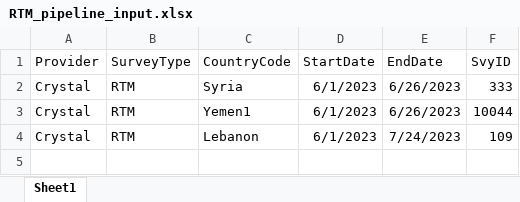
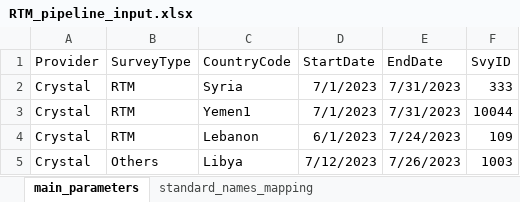
Before and after one commit to WFP-VAM/RBC-RTM, an Excel workbook: RTM_pipeline_input.xlsx, sheet main_parameters, drawn as a sheet; values as stored, in another font and other column widths than the file's, no borders; the diff names each change by its address in the sheet, - before the commit and + after, or states it on an @@ line.

```diff
--- a/RTM_pipeline_input.xlsx (sheet main_parameters)
+++ b/RTM_pipeline_input.xlsx (sheet main_parameters)
-sheet tab: Sheet1
+sheet tab: main_parameters
+sheet tab: standard_names_mapping
-D2:D3 (StartDate): 6/1/2023
+D2:D3 (StartDate): 7/1/2023
-E2:E3 (EndDate): 6/26/2023
+E2:E3 (EndDate): 7/31/2023
+row 5: Crystal | Others | Libya | 7/12/2023 | 7/26/2023 | 1003
```
Also changed, not shown: 1 other file.
